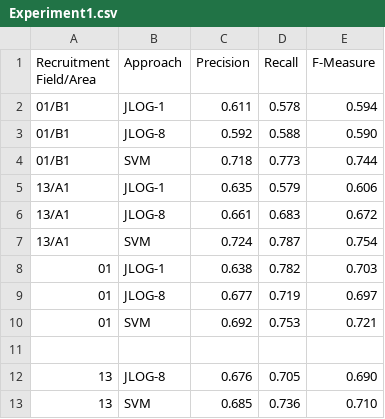
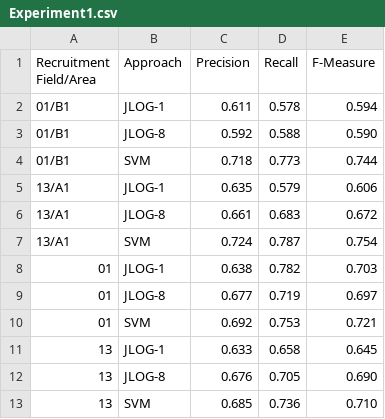
Before and after one commit to fpoggi/asnanalysis, a CSV file: data/output/Experiment1.csv, drawn as a sheet.

Commit message:
Solved print problem in experiment #1

```diff
--- a/data/output/Experiment1.csv
+++ b/data/output/Experiment1.csv
@@ -10,3 +10,3 @@ Recruitment Field/Area,Approach,Precision,Recall,F-Measure
 01,SVM,0.692,0.753,0.721
-
+13,JLOG-1,0.633,0.658,0.645
 13,JLOG-8,0.676,0.705,0.690
```
Also changed, not shown: 4 other files.
